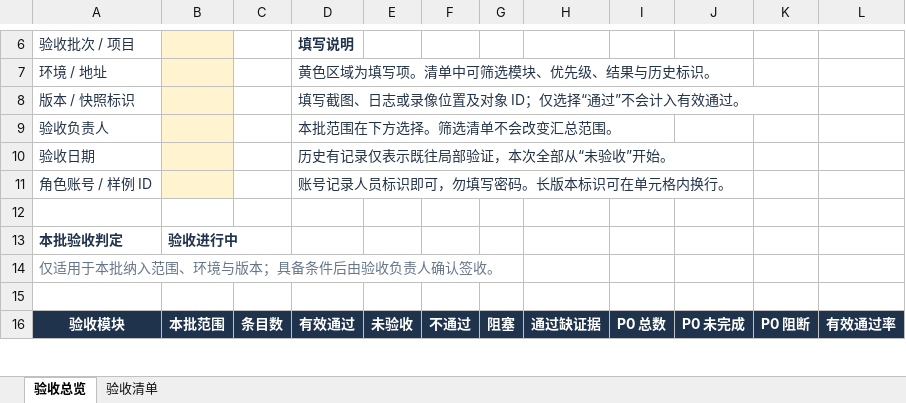
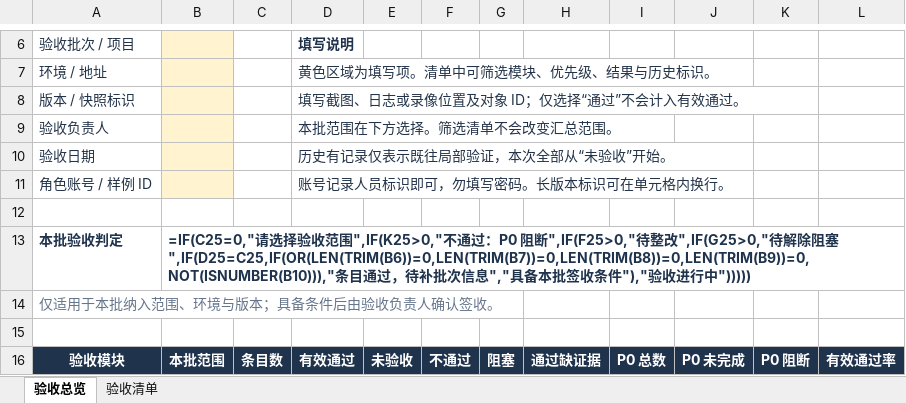
Before and after one commit to MIkkon-ada/mowayspos, an Excel workbook: outputs/acceptance-table-20261015/项目管理系统验收标准-表格版-2026-10-15.xlsx, sheet 验收总览, drawn as a sheet; only a part is shown, gaps mark what is left out; values as stored, in another font and other column widths than the file's, no borders; formulas without a stored value are shown as written; conditional formats not drawn; the diff covers the shown part only; the diff names each change by its address in the sheet, - before the commit and + after, or states it on an @@ line.

Commit message:
docs: record D06 failure recovery acceptance

```diff
--- a/outputs/acceptance-table-20261015/项目管理系统验收标准-表格版-2026-10-15.xlsx (sheet 验收总览)
+++ b/outputs/acceptance-table-20261015/项目管理系统验收标准-表格版-2026-10-15.xlsx (sheet 验收总览)
-B13: 验收进行中
+B13: =IF(C25=0,"请选择验收范围",IF(K25>0,"不通过：P0 阻断",IF(F25>0,"待整改",IF(G25>0,"待解除阻塞",IF(D25=C25,IF(OR(LEN(TRIM(B6))=0,LEN(TRIM(B7))=0,LEN(TRIM(B8))=0,LEN(TRIM(B9))=0,NOT(ISNUMBER(B10))),"条目通过，待补批次信息","具备本批签收条件"),"验收进行中")))))
```
Also changed, not shown: 90 edited cells elsewhere in this sheet, sheet 验收清单, 1 other file.
